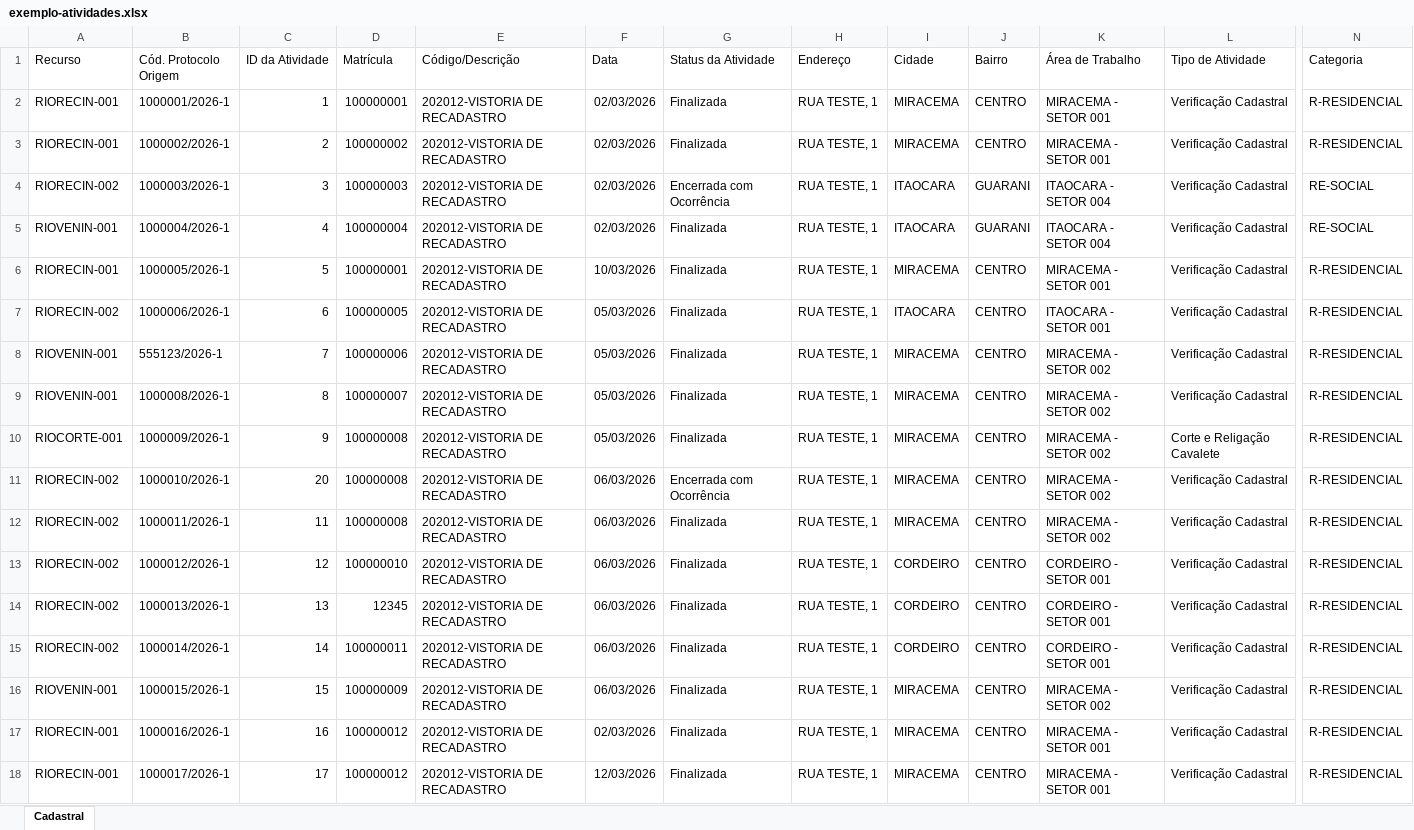
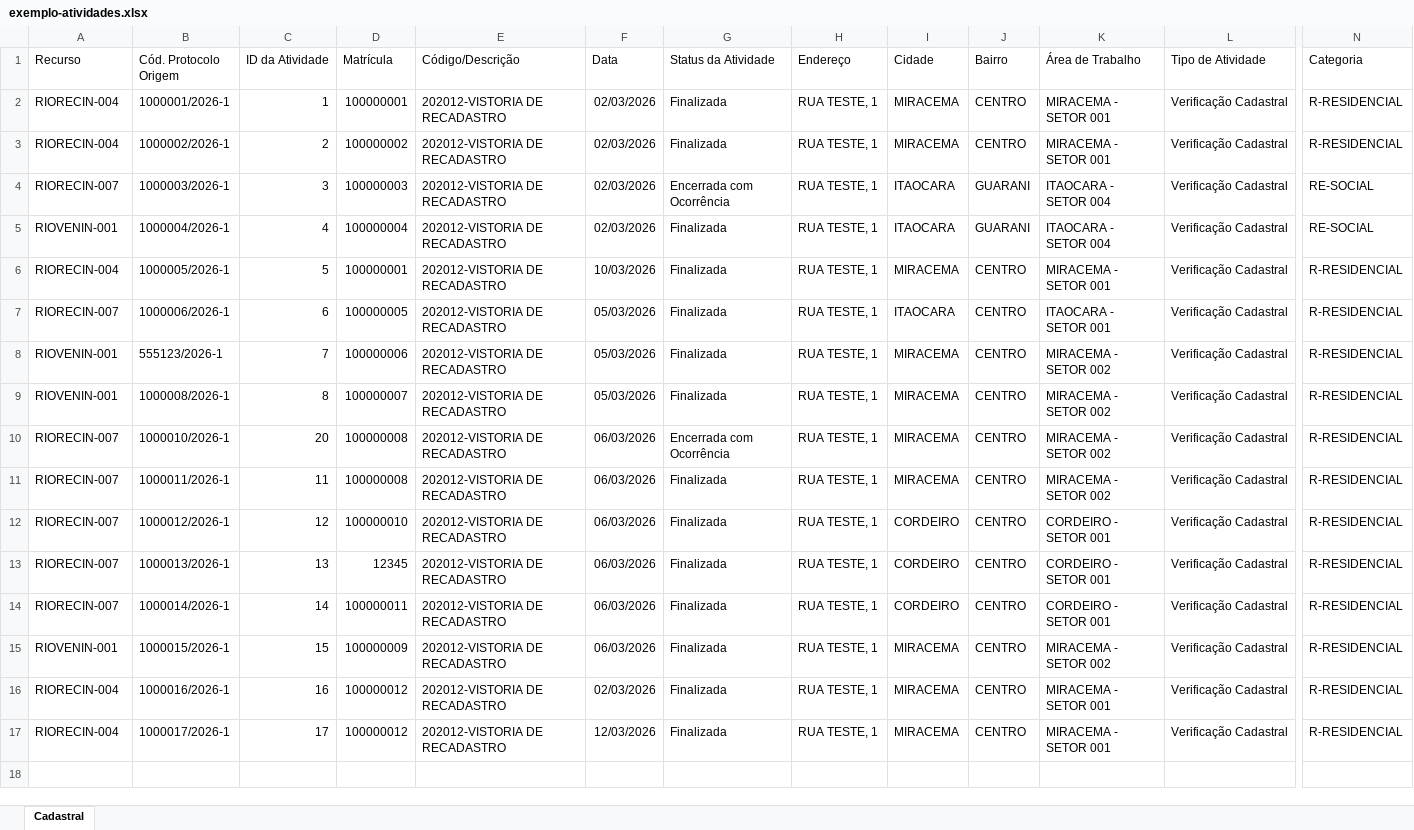
Before and after one commit to analistafjp-design/cadastro-venda, an Excel workbook: exemplos/exemplo-atividades.xlsx, sheet Cadastral, drawn as a sheet; only a part is shown, gaps mark what is left out; values as stored, in another font and other column widths than the file's, no borders; removed rows and columns are numbered as before the commit, all else as after; rows hold the shown columns only; the diff names each change by its address in the sheet, - before the commit and + after, or states it on an @@ line.

```diff
--- a/exemplos/exemplo-atividades.xlsx (sheet Cadastral)
+++ b/exemplos/exemplo-atividades.xlsx (sheet Cadastral)
-A2:A3 (Recurso): RIORECIN-001
+A2:A3 (Recurso): RIORECIN-004
-A4 (Recurso): RIORECIN-002
+A4 (Recurso): RIORECIN-007
-A6 (Recurso): RIORECIN-001
+A6 (Recurso): RIORECIN-004
-A7 (Recurso): RIORECIN-002
+A7 (Recurso): RIORECIN-007
-row 10: RIOCORTE-001 | 1000009/2026-1 | 9 | 100000008 | 202012-VISTORIA DE RECADASTRO | 05/03/2026 | Finalizada | RUA TESTE, 1 | MIRACEMA | CENTRO | MIRACEMA - SETOR 002 | Corte e Religação Cavalete | R-RESIDENCIAL
-A10:A14 (Recurso): RIORECIN-002
+A10:A14 (Recurso): RIORECIN-007
-A16:A17 (Recurso): RIORECIN-001
+A16:A17 (Recurso): RIORECIN-004
```
Also changed, not shown: exemplos/exemplo-resultados.xlsx, 21 other files.
